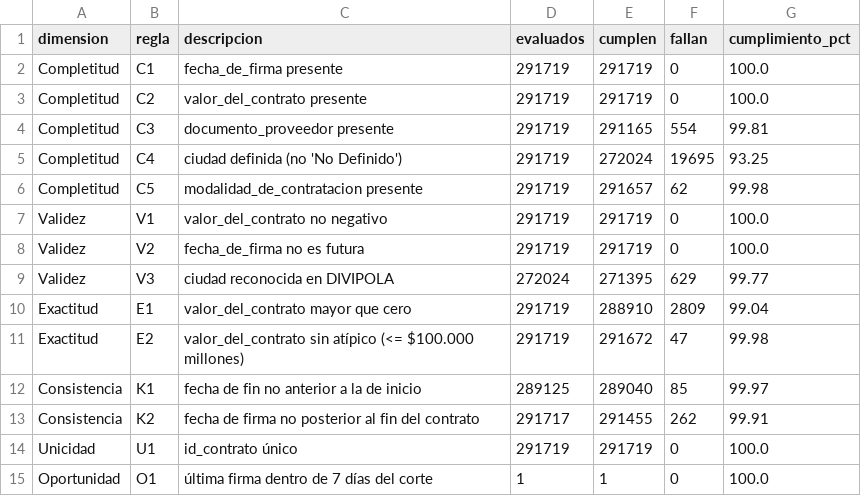
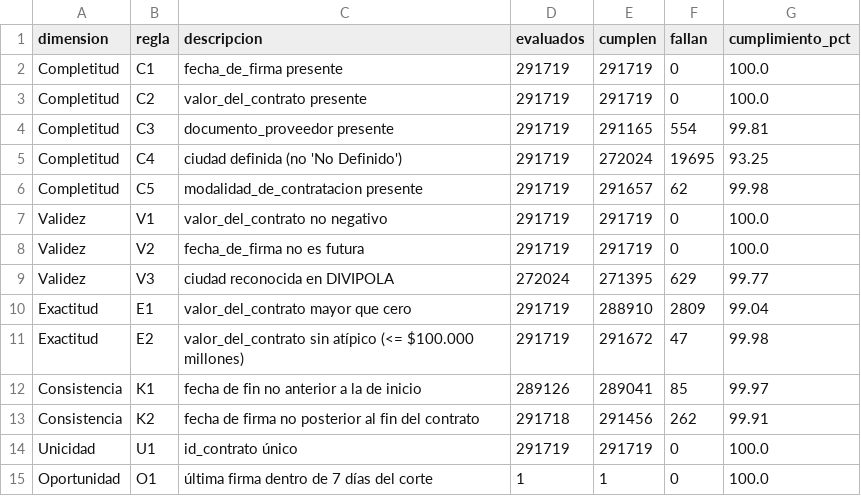
Before and after one commit to KateRC21/DataOfficeStrategy_Project_202620UPB, a CSV file: documentacion/calidad/reporte_calidad_DS-01.csv, drawn as a sheet.

```diff
--- a/documentacion/calidad/reporte_calidad_DS-01.csv
+++ b/documentacion/calidad/reporte_calidad_DS-01.csv
@@ -11,4 +11,4 @@ Exactitud,E1,valor_del_contrato mayor que cero,291719,288910,2809,99.04
 Exactitud,E2,valor_del_contrato sin atípico (<= $100.000 millones),291719,291672,47,99.98
-Consistencia,K1,fecha de fin no anterior a la de inicio,289125,289040,85,99.97
-Consistencia,K2,fecha de firma no posterior al fin del contrato,291717,291455,262,99.91
+Consistencia,K1,fecha de fin no anterior a la de inicio,289126,289041,85,99.97
+Consistencia,K2,fecha de firma no posterior al fin del contrato,291718,291456,262,99.91
 Unicidad,U1,id_contrato único,291719,291719,0,100.0
```
Also changed, not shown: 11 other files.
